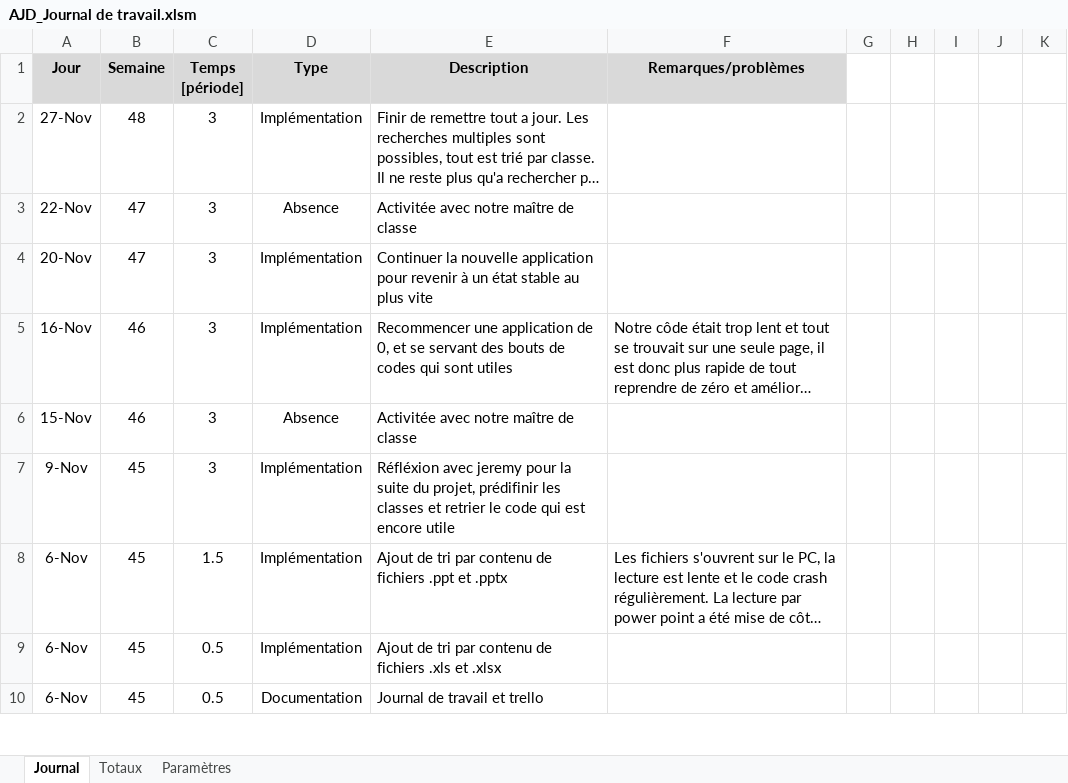
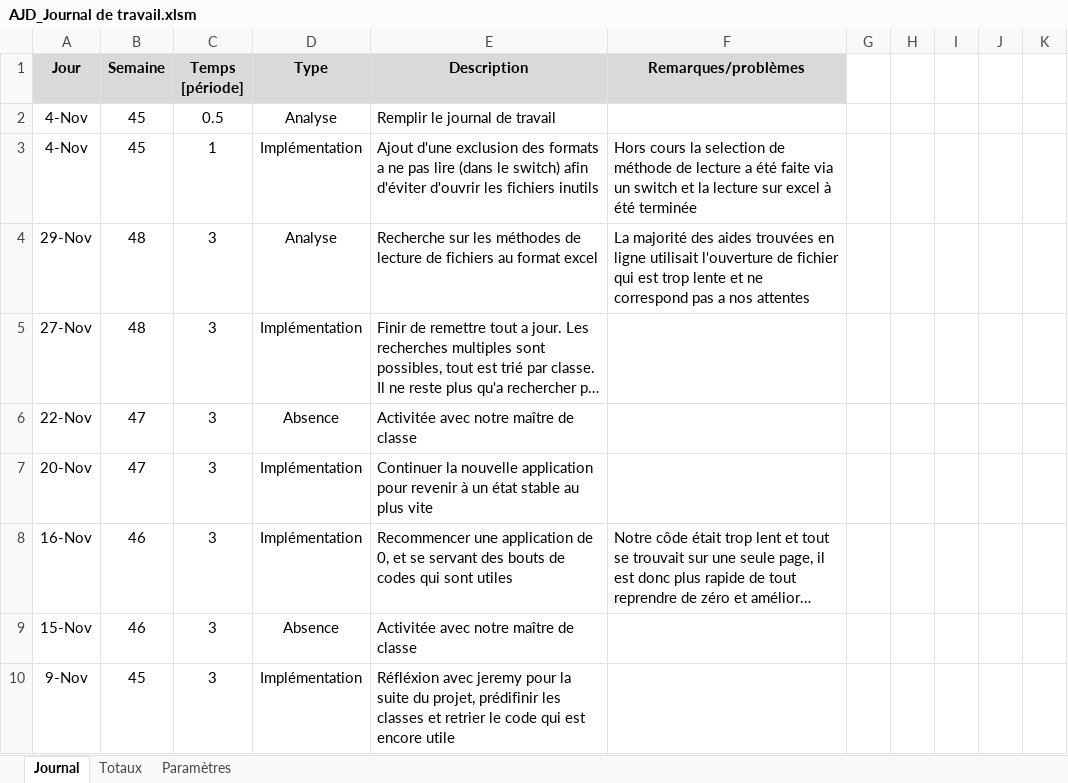
Before and after one commit to JeremyGfeller/MAW_1.1, an Excel workbook: Journal de travail/AJD_Journal de travail.xlsm, sheet Journal, drawn as a sheet; only a part is shown; the shorter side is filled out with more unchanged rows; long unchanged cells end in …; values as stored, in another font and other column widths than the file's, no borders; charts and pictures not drawn; the diff names each change by its address in the sheet, - before the commit and + after, or states it on an @@ line.

```diff
--- a/Journal de travail/AJD_Journal de travail.xlsm (sheet Journal)
+++ b/Journal de travail/AJD_Journal de travail.xlsm (sheet Journal)
+row 2: 4-Nov | 45 | 0.5 | Analyse | Remplir le journal de travail
+row 3: 4-Nov | 45 | 1 | Implémentation | Ajout d'une exclusion des formats a ne pas lire (dans le switch) afin d'éviter d'ouvrir les fichiers inutils | Hors cours la selection de méthode de lecture a été faite via un switch et la lecture sur excel à été terminée
+row 4: 29-Nov | 48 | 3 | Analyse | Recherche sur les méthodes de lecture de fichiers au format excel | La majorité des aides trouvées en ligne utilisait l'ouverture de fichier qui est trop lente et ne correspond pas a nos attentes
```
Also changed, not shown: 14 other files.
